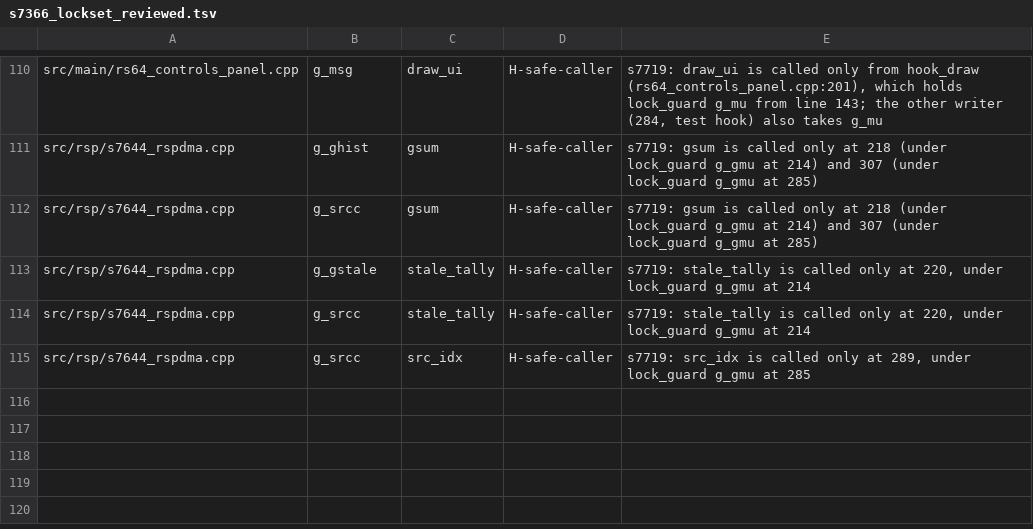
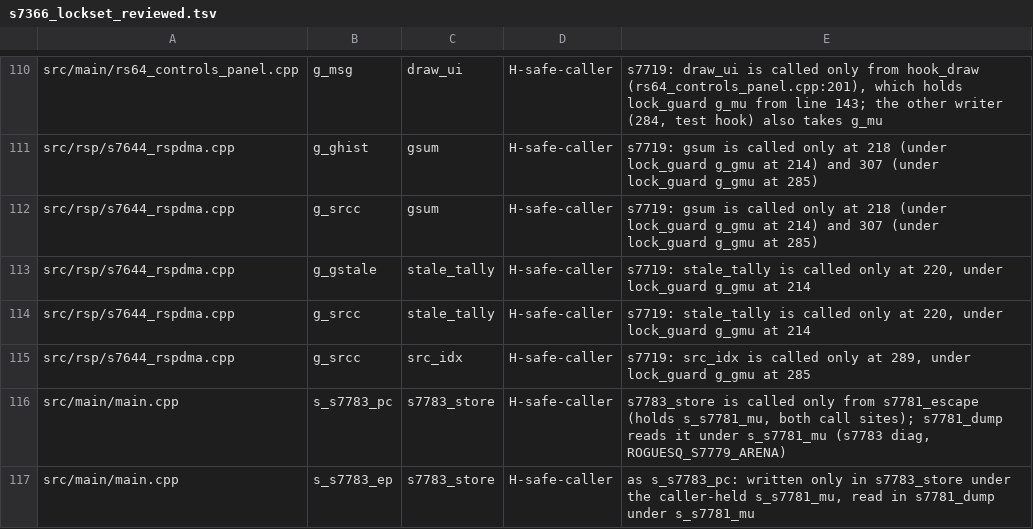
Before and after one commit to fyreatwill/RogueSquadron64Recomp, a TSV file: tools/s7366_lockset_reviewed.tsv, drawn as a sheet; only a part is shown, gaps mark what is left out; the diff names each change by its address in the sheet, - before the commit and + after, or states it on an @@ line.

```diff
--- a/tools/s7366_lockset_reviewed.tsv
+++ b/tools/s7366_lockset_reviewed.tsv
+row 116: src/main/main.cpp | s_s7783_pc | s7783_store | H-safe-caller | s7783_store is called only from s7781_escape (holds s_s7781_mu, both call sites); s7781_dump reads it under s_s7781_mu (s7783 diag, ROGUESQ_S7779_ARENA)
+row 117: src/main/main.cpp | s_s7783_ep | s7783_store | H-safe-caller | as s_s7783_pc: written only in s7783_store under the caller-held s_s7781_mu, read in s7781_dump under s_s7781_mu
```
Also changed, not shown: 9 other files.
